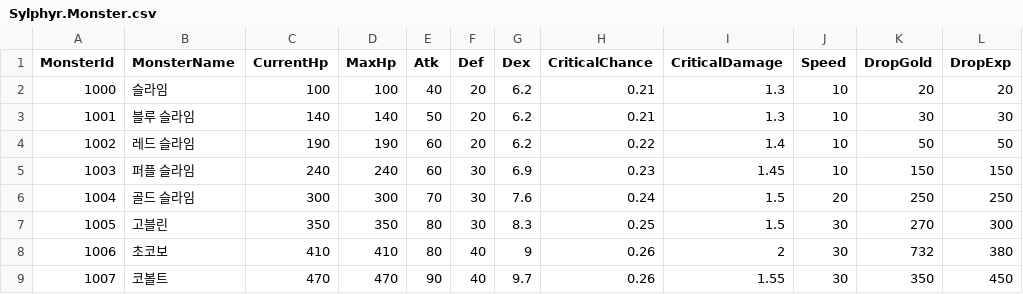
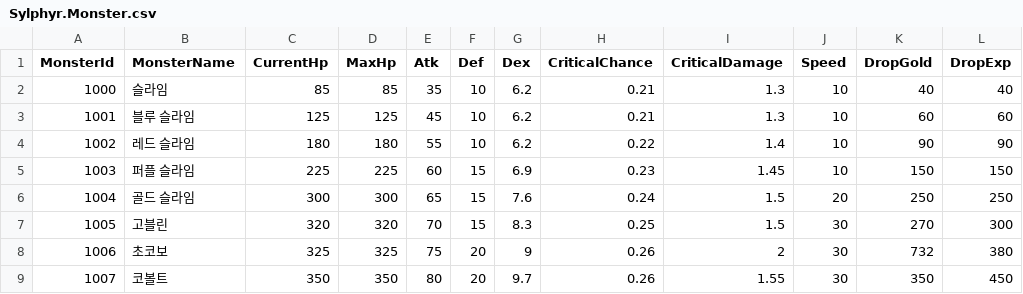
Before and after one commit to bibamung/SpartaChapterTwo, a CSV file: Sylphyr/Sylphyr/Data/CSV/Sylphyr.Monster.csv, drawn as a sheet; only a part is shown; the diff covers the shown part only.

```diff
--- a/Sylphyr/Sylphyr/Data/CSV/Sylphyr.Monster.csv
+++ b/Sylphyr/Sylphyr/Data/CSV/Sylphyr.Monster.csv
@@ -1,9 +1,9 @@
 MonsterId,MonsterName,CurrentHp,MaxHp,Atk,Def,Dex,CriticalChance,CriticalDamage,Speed,DropGold,DropExp
-1000,슬라임,100,100,40,20,6.2,0.21,1.3,10,20,20
-1001,블루 슬라임,140,140,50,20,6.2,0.21,1.3,10,30,30
-1002,레드 슬라임,190,190,60,20,6.2,0.22,1.4,10,50,50
-1003,퍼플 슬라임,240,240,60,30,6.9,0.23,1.45,10,150,150
-1004,골드 슬라임,300,300,70,30,7.6,0.24,1.5,20,250,250
-1005,고블린,350,350,80,30,8.3,0.25,1.5,30,270,300
-1006,초코보,410,410,80,40,9,0.26,2,30,732,380
-1007,코볼트,470,470,90,40,9.7,0.26,1.55,30,350,450
+1000,슬라임,85,85,35,10,6.2,0.21,1.3,10,40,40
+1001,블루 슬라임,125,125,45,10,6.2,0.21,1.3,10,60,60
+1002,레드 슬라임,180,180,55,10,6.2,0.22,1.4,10,90,90
+1003,퍼플 슬라임,225,225,60,15,6.9,0.23,1.45,10,150,150
+1004,골드 슬라임,300,300,65,15,7.6,0.24,1.5,20,250,250
+1005,고블린,320,320,70,15,8.3,0.25,1.5,30,270,300
+1006,초코보,325,325,75,20,9,0.26,2,30,732,380
+1007,코볼트,350,350,80,20,9.7,0.26,1.55,30,350,450
```
Also changed, not shown: 72 edited cells elsewhere in this file.
